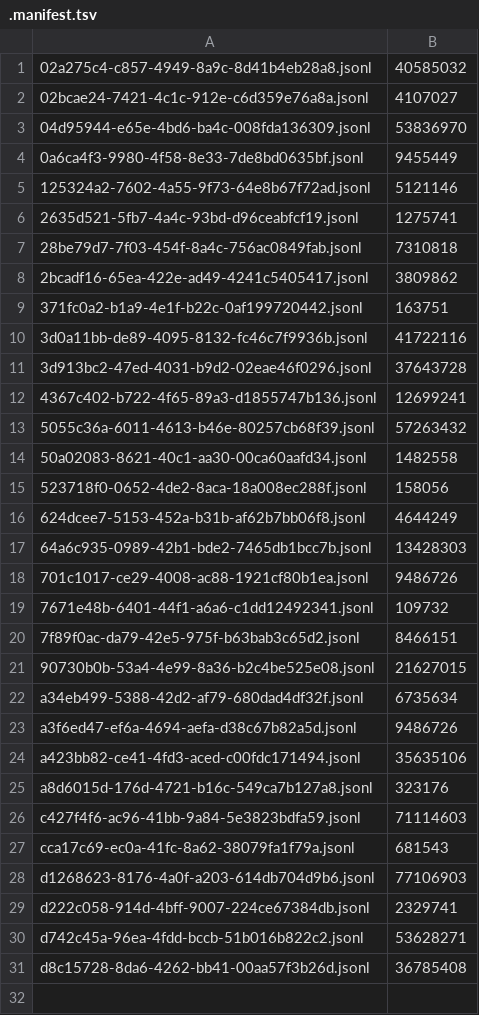
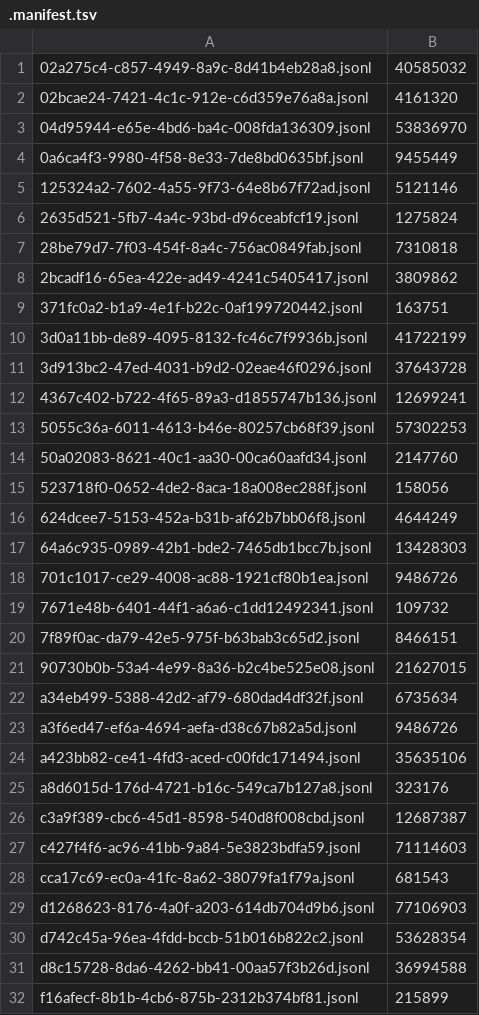
Before and after one commit to adhityablubridge/sessions, a TSV file: projects/CP/.manifest.tsv, drawn as a sheet.

```diff
--- a/projects/CP/.manifest.tsv
+++ b/projects/CP/.manifest.tsv
@@ -1,3 +1,3 @@
 02a275c4-c857-4949-8a9c-8d41b4eb28a8.jsonl	40585032
-02bcae24-7421-4c1c-912e-c6d359e76a8a.jsonl	4107027
+02bcae24-7421-4c1c-912e-c6d359e76a8a.jsonl	4161320
 04d95944-e65e-4bd6-ba4c-008fda136309.jsonl	53836970
@@ -5,3 +5,3 @@
 125324a2-7602-4a55-9f73-64e8b67f72ad.jsonl	5121146
-2635d521-5fb7-4a4c-93bd-d96ceabfcf19.jsonl	1275741
+2635d521-5fb7-4a4c-93bd-d96ceabfcf19.jsonl	1275824
 28be79d7-7f03-454f-8a4c-756ac0849fab.jsonl	7310818
@@ -9,7 +9,7 @@
 371fc0a2-b1a9-4e1f-b22c-0af199720442.jsonl	163751
-3d0a11bb-de89-4095-8132-fc46c7f9936b.jsonl	41722116
+3d0a11bb-de89-4095-8132-fc46c7f9936b.jsonl	41722199
 3d913bc2-47ed-4031-b9d2-02eae46f0296.jsonl	37643728
 4367c402-b722-4f65-89a3-d1855747b136.jsonl	12699241
-5055c36a-6011-4613-b46e-80257cb68f39.jsonl	57263432
-50a02083-8621-40c1-aa30-00ca60aafd34.jsonl	1482558
+5055c36a-6011-4613-b46e-80257cb68f39.jsonl	57302253
+50a02083-8621-40c1-aa30-00ca60aafd34.jsonl	2147760
 523718f0-0652-4de2-8aca-18a008ec288f.jsonl	158056
@@ -25,2 +25,3 @@ a423bb82-ce41-4fd3-aced-c00fdc171494.jsonl	35635106
 a8d6015d-176d-4721-b16c-549ca7b127a8.jsonl	323176
+c3a9f389-cbc6-45d1-8598-540d8f008cbd.jsonl	12687387
 c427f4f6-ac96-41bb-9a84-5e3823bdfa59.jsonl	71114603
@@ -28,4 +29,4 @@ cca17c69-ec0a-41fc-8a62-38079fa1f79a.jsonl	681543
 d1268623-8176-4a0f-a203-614db704d9b6.jsonl	77106903
-d222c058-914d-4bff-9007-224ce67384db.jsonl	2329741
-d742c45a-96ea-4fdd-bccb-51b016b822c2.jsonl	53628271
-d8c15728-8da6-4262-bb41-00aa57f3b26d.jsonl	36785408
+d742c45a-96ea-4fdd-bccb-51b016b822c2.jsonl	53628354
+d8c15728-8da6-4262-bb41-00aa57f3b26d.jsonl	36994588
+f16afecf-8b1b-4cb6-875b-2312b374bf81.jsonl	215899
```
Also changed, not shown: 14 other files.
